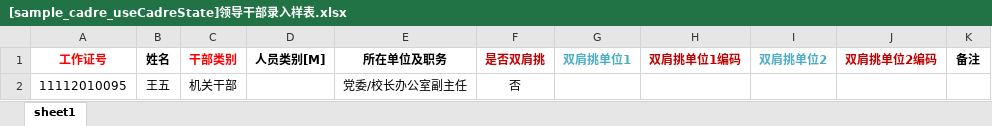
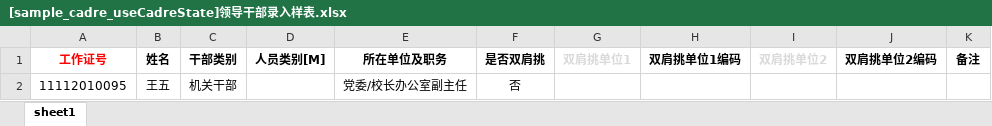
Before and after one commit to xvchaoqun/owip, an Excel workbook: doc/excel/干部/[sample_cadre_useCadreState]领导干部录入样表.xlsx, sheet sheet1, drawn as a sheet; values as stored, in another font and other column widths than the file's, no borders; the diff names each change by its address in the sheet, - before the commit and + after, or states it on an @@ line.

```diff
--- a/doc/excel/干部/[sample_cadre_useCadreState]领导干部录入样表.xlsx (sheet sheet1)
+++ b/doc/excel/干部/[sample_cadre_useCadreState]领导干部录入样表.xlsx (sheet sheet1)
-C1 text colour: #FF0000
+C1 text colour: black
-F1 text colour: #C00000
+F1 text colour: black
-G1 text colour: #4BACC6
+G1 text colour: #D9D9D9
-H1 text colour: #C00000
+H1 text colour: black
-I1 text colour: #4BACC6
+I1 text colour: #D9D9D9
-J1 text colour: #C00000
+J1 text colour: black
```
Also changed, not shown: doc/excel/干部/[sample_cadre]领导干部录入样表.xlsx, 20 other files.
